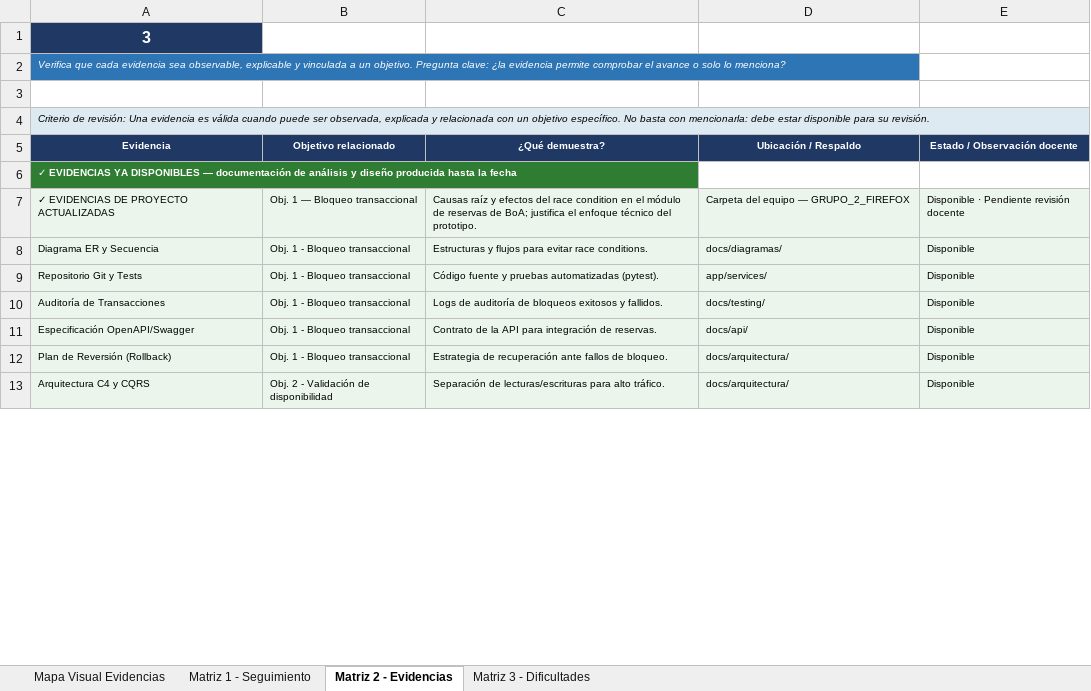
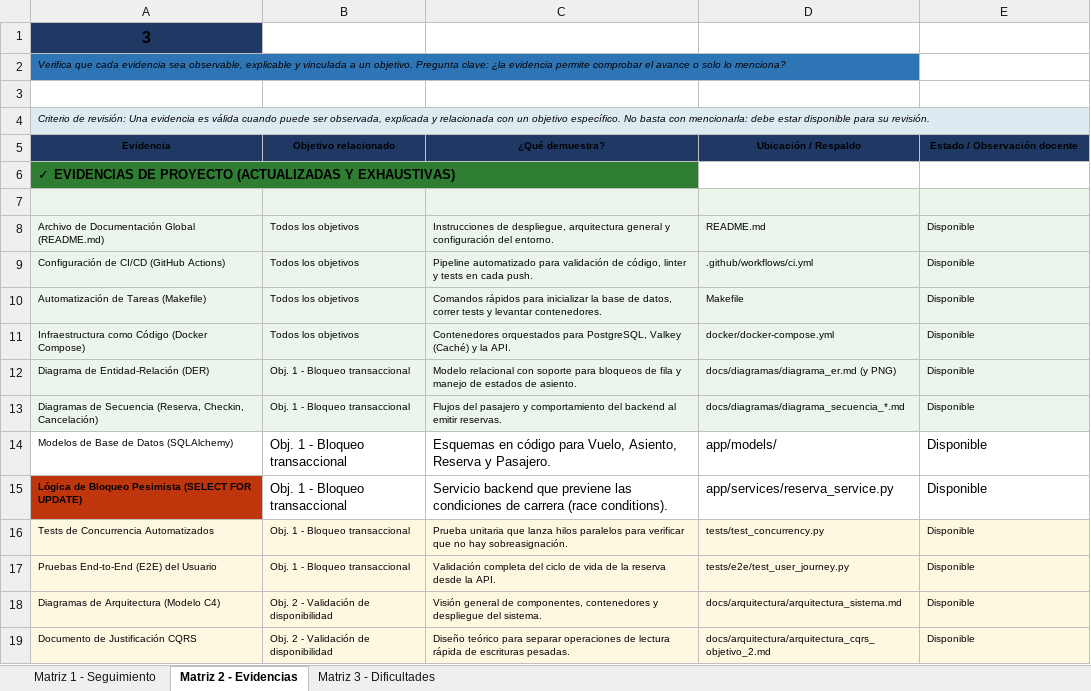
Before and after one commit to ipinaya-code/empresarial, an Excel workbook: docs/entregables/PRACTICA EMPRESARIAL/GRUPO2_FIREFOX_MATRICES_COMPLETAS.xlsx, sheet Matriz 2 - Evidencias, drawn as a sheet; only a part is shown; values as stored, in another font and other column widths than the file's, no borders; removed rows and columns are numbered as before the commit, all else as after; the diff covers the shown part only; the diff names each change by its address in the sheet, - before the commit and + after, or states it on an @@ line.

Commit message:
docs: actualizar exhaustivamente la matriz 2 con todas las evidencias reales del repositorio

```diff
--- a/docs/entregables/PRACTICA EMPRESARIAL/GRUPO2_FIREFOX_MATRICES_COMPLETAS.xlsx (sheet Matriz 2 - Evidencias)
+++ b/docs/entregables/PRACTICA EMPRESARIAL/GRUPO2_FIREFOX_MATRICES_COMPLETAS.xlsx (sheet Matriz 2 - Evidencias)
-sheet tab: Mapa Visual Evidencias
-A1:A2 text colour: #FFFFFF
+A1:A2 text colour: black
-A5:E5 text colour: #FFFFFF
+A5:E5 text colour: black
-A6 (Evidencia): ✓ EVIDENCIAS YA DISPONIBLES — documentación de análisis y diseño producida hasta la fecha
+A6 (Evidencia): ✓ EVIDENCIAS DE PROYECTO (ACTUALIZADAS Y EXHAUSTIVAS)
-A6 text colour: #FFFFFF
+A6 text colour: black, text size: larger
-row 7: ✓ EVIDENCIAS DE PROYECTO ACTUALIZADAS | Obj. 1 — Bloqueo transaccional | Causas raíz y efectos del race condition en el módulo de reservas de BoA; justifica el enfoque técnico del prototipo. | Carpeta del equipo — GRUPO_2_FIREFOX | Disponible · Pendiente revisión docente
+row 7: (empty)
+row 8: Archivo de Documentación Global (README.md) | Todos los objetivos | Instrucciones de despliegue, arquitectura general y configuración del entorno. | README.md | Disponible
+row 9: Configuración de CI/CD (GitHub Actions) | Todos los objetivos | Pipeline automatizado para validación de código, linter y tests en cada push. | .github/workflows/ci.yml | Disponible
+row 10: Automatización de Tareas (Makefile) | Todos los objetivos | Comandos rápidos para inicializar la base de datos, correr tests y levantar contenedores. | Makefile | Disponible
+row 11: Infraestructura como Código (Docker Compose) | Todos los objetivos | Contenedores orquestados para PostgreSQL, Valkey (Caché) y la API. | docker/docker-compose.yml | Disponible
+row 12: Diagrama de Entidad-Relación (DER) | Obj. 1 - Bloqueo transaccional | Modelo relacional con soporte para bloqueos de fila y manejo de estados de asiento. | docs/diagramas/diagrama_er.md (y PNG) | Disponible
-A13 (Evidencia): Diagrama ER y Secuencia
+A13 (Evidencia): Diagramas de Secuencia (Reserva, Checkin, Cancelación)
-C13 (¿Qué demuestra?): Estructuras y flujos para evitar race conditions.
+C13 (¿Qué demuestra?): Flujos del pasajero y comportamiento del backend al emitir reservas.
-D13 (Ubicación / Respaldo): docs/diagramas/
+D13 (Ubicación / Respaldo): docs/diagramas/diagrama_secuencia_*.md
-A14 (Evidencia): Repositorio Git y Tests
+A14 (Evidencia): Modelos de Base de Datos (SQLAlchemy)
-A14:E14 fill: #EBF5EB
+A14:E14 fill: none
@@ B14:E14 text size: larger @@
-C14 (¿Qué demuestra?): Código fuente y pruebas automatizadas (pytest).
+C14 (¿Qué demuestra?): Esquemas en código para Vuelo, Asiento, Reserva y Pasajero.
-D14 (Ubicación / Respaldo): app/services/
+D14 (Ubicación / Respaldo): app/models/
+row 15: Lógica de Bloqueo Pesimista (SELECT FOR UPDATE) | Obj. 1 - Bloqueo transaccional | Servicio backend que previene las condiciones de carrera (race conditions). | app/services/reserva_service.py | Disponible
-A16 (Evidencia): Auditoría de Transacciones
+A16 (Evidencia): Tests de Concurrencia Automatizados
-C16 (¿Qué demuestra?): Logs de auditoría de bloqueos exitosos y fallidos.
+C16 (¿Qué demuestra?): Prueba unitaria que lanza hilos paralelos para verificar que no hay sobreasignación.
-D16 (Ubicación / Respaldo): docs/testing/
+D16 (Ubicación / Respaldo): tests/test_concurrency.py
-row 11: Especificación OpenAPI/Swagger | Obj. 1 - Bloqueo transaccional | Contrato de la API para integración de reservas. | docs/api/ | Disponible
-A17 (Evidencia): Plan de Reversión (Rollback)
+A17 (Evidencia): Pruebas End-to-End (E2E) del Usuario
-C17 (¿Qué demuestra?): Estrategia de recuperación ante fallos de bloqueo.
+C17 (¿Qué demuestra?): Validación completa del ciclo de vida de la reserva desde la API.
-D17 (Ubicación / Respaldo): docs/arquitectura/
+D17 (Ubicación / Respaldo): tests/e2e/test_user_journey.py
+row 18: Diagramas de Arquitectura (Modelo C4) | Obj. 2 - Validación de disponibilidad | Visión general de componentes, contenedores y despliegue del sistema. | docs/arquitectura/arquitectura_sistema.md | Disponible
-A19 (Evidencia): Arquitectura C4 y CQRS
+A19 (Evidencia): Documento de Justificación CQRS
-C19 (¿Qué demuestra?): Separación de lecturas/escrituras para alto tráfico.
+C19 (¿Qué demuestra?): Diseño teórico para separar operaciones de lectura rápida de escrituras pesadas.
-D19 (Ubicación / Respaldo): docs/arquitectura/
+D19 (Ubicación / Respaldo): docs/arquitectura/arquitectura_cqrs_objetivo_2.md
```
Also changed, not shown: 6 added rows, 13 removed rows, 3 edited cells and cell formats elsewhere in this sheet, sheet Matriz 1 - Seguimiento, sheet Matriz 3 - Dificultades.
